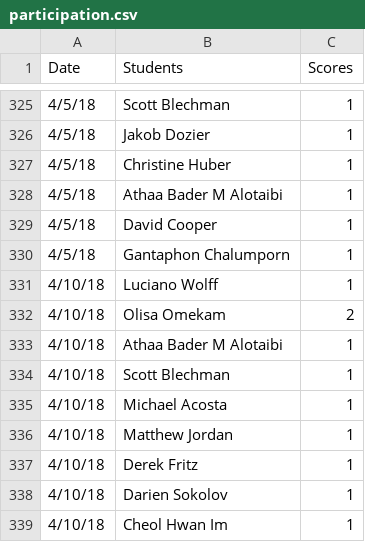
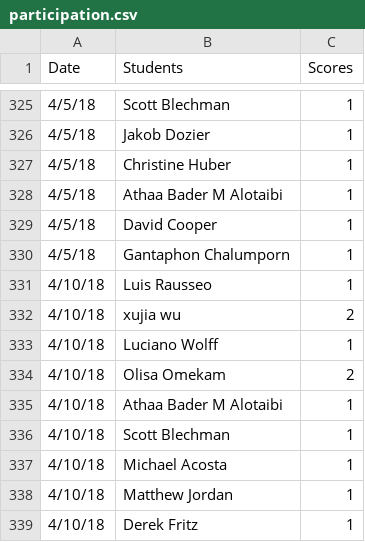
Before and after one commit to iDataVisualizationLab/5331Virtual-Reality, a CSV file: grade/data/participation.csv, drawn as a sheet; only a part is shown, gaps mark what is left out; the shorter side is filled out with more unchanged rows.

Commit message:
Update

```diff
--- a/grade/data/participation.csv
+++ b/grade/data/participation.csv
@@ -330,2 +330,4 @@ Date,Students,Scores
 4/5/18,Gantaphon Chalumporn,1
+4/10/18,Luis Rausseo,1
+4/10/18,xujia wu,2
 4/10/18,Luciano Wolff,1
```
